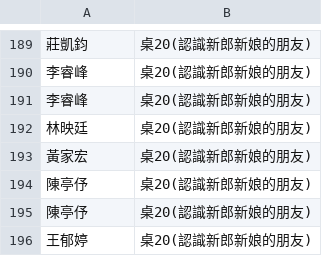
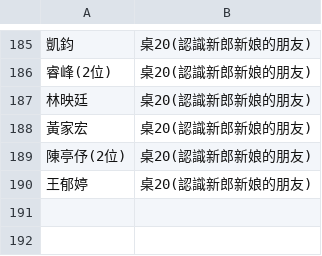
Before and after one commit to peteryang1110/small_project_for_wedding, a CSV file: seats.csv, drawn as a sheet; only a part is shown, gaps mark what is left out; removed rows and columns are numbered as before the commit, all else as after; the diff covers the shown part only; the diff names each change by its address in the sheet, - before the commit and + after, or states it on an @@ line.

```diff
--- a/seats.csv
+++ b/seats.csv
-A185: 莊凱鈞
+A185: 凱鈞
-A186: 李睿峰
+A186: 睿峰(2位)
-row 191: 李睿峰 | 桌20(認識新郎新娘的朋友)
-A189: 陳亭伃
+A189: 陳亭伃(2位)
-row 195: 陳亭伃 | 桌20(認識新郎新娘的朋友)
```
Also changed, not shown: 12 added rows, 16 removed rows and 29 edited cells elsewhere in this file.
